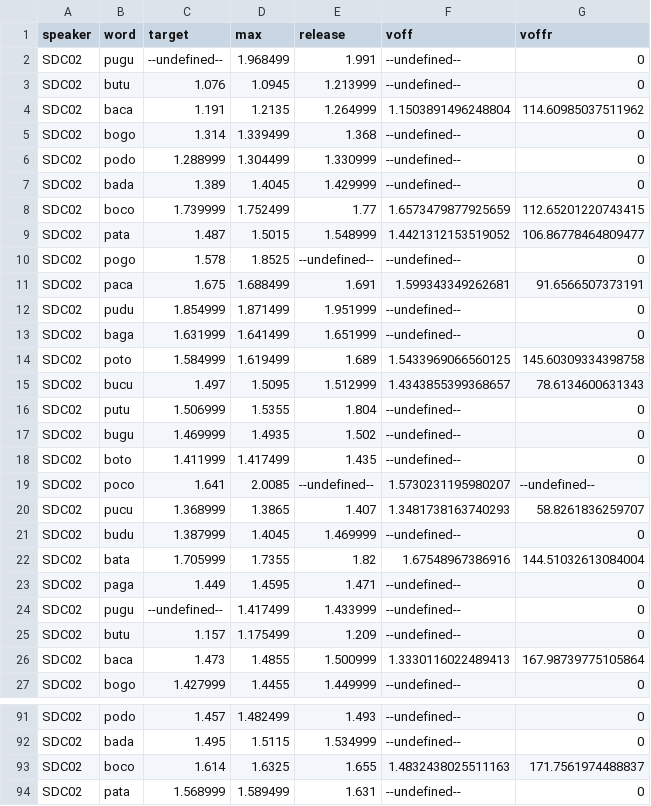
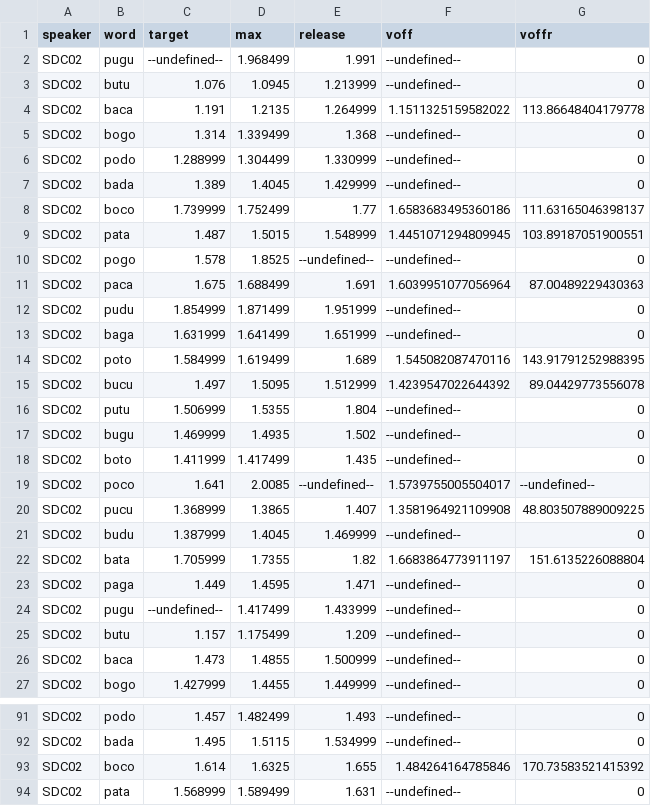
Before and after one commit to stefanocoretta/phd-project, a CSV file: pilot/results/SDC02-measurements.csv, drawn as a sheet; only a part is shown, gaps mark what is left out; the diff covers the shown part only.

Commit message:
new data SDC02

```diff
--- a/pilot/results/SDC02-measurements.csv
+++ b/pilot/results/SDC02-measurements.csv
@@ -3,3 +3,3 @@ SDC02,pugu,--undefined--,1.968499,1.991,--undefined--,0
 SDC02,butu,1.076,1.0945,1.213999,--undefined--,0
-SDC02,baca,1.191,1.2135,1.264999,1.1503891496248804,114.60985037511962
+SDC02,baca,1.191,1.2135,1.264999,1.1511325159582022,113.86648404179778
 SDC02,bogo,1.314,1.339499,1.368,--undefined--,0
@@ -7,10 +7,10 @@ SDC02,podo,1.288999,1.304499,1.330999,--undefined--,0
 SDC02,bada,1.389,1.4045,1.429999,--undefined--,0
-SDC02,boco,1.739999,1.752499,1.77,1.6573479877925659,112.65201220743415
-SDC02,pata,1.487,1.5015,1.548999,1.4421312153519052,106.86778464809477
+SDC02,boco,1.739999,1.752499,1.77,1.6583683495360186,111.63165046398137
+SDC02,pata,1.487,1.5015,1.548999,1.4451071294809945,103.89187051900551
 SDC02,pogo,1.578,1.8525,--undefined--,--undefined--,0
-SDC02,paca,1.675,1.688499,1.691,1.599343349262681,91.6566507373191
+SDC02,paca,1.675,1.688499,1.691,1.6039951077056964,87.00489229430363
 SDC02,pudu,1.854999,1.871499,1.951999,--undefined--,0
 SDC02,baga,1.631999,1.641499,1.651999,--undefined--,0
-SDC02,poto,1.584999,1.619499,1.689,1.5433969066560125,145.60309334398758
-SDC02,bucu,1.497,1.5095,1.512999,1.4343855399368657,78.6134600631343
+SDC02,poto,1.584999,1.619499,1.689,1.545082087470116,143.91791252988395
+SDC02,bucu,1.497,1.5095,1.512999,1.4239547022644392,89.04429773556078
 SDC02,putu,1.506999,1.5355,1.804,--undefined--,0
@@ -18,6 +18,6 @@ SDC02,bugu,1.469999,1.4935,1.502,--undefined--,0
 SDC02,boto,1.411999,1.417499,1.435,--undefined--,0
-SDC02,poco,1.641,2.0085,--undefined--,1.5730231195980207,--undefined--
-SDC02,pucu,1.368999,1.3865,1.407,1.3481738163740293,58.8261836259707
+SDC02,poco,1.641,2.0085,--undefined--,1.5739755005504017,--undefined--
+SDC02,pucu,1.368999,1.3865,1.407,1.3581964921109908,48.803507889009225
 SDC02,budu,1.387999,1.4045,1.469999,--undefined--,0
-SDC02,bata,1.705999,1.7355,1.82,1.67548967386916,144.51032613084004
+SDC02,bata,1.705999,1.7355,1.82,1.6683864773911197,151.6135226088804
 SDC02,paga,1.449,1.4595,1.471,--undefined--,0
@@ -25,3 +25,3 @@ SDC02,pugu,--undefined--,1.417499,1.433999,--undefined--,0
 SDC02,butu,1.157,1.175499,1.209,--undefined--,0
-SDC02,baca,1.473,1.4855,1.500999,1.3330116022489413,167.98739775105864
+SDC02,baca,1.473,1.4855,1.500999,--undefined--,0
 SDC02,bogo,1.427999,1.4455,1.449999,--undefined--,0
@@ -92,3 +92,3 @@ SDC02,podo,1.457,1.482499,1.493,--undefined--,0
 SDC02,bada,1.495,1.5115,1.534999,--undefined--,0
-SDC02,boco,1.614,1.6325,1.655,1.4832438025511163,171.7561974488837
+SDC02,boco,1.614,1.6325,1.655,1.484264164785846,170.73583521415392
 SDC02,pata,1.568999,1.589499,1.631,--undefined--,0
```
Also changed, not shown: 42 edited cells elsewhere in this file, 1 other file.
